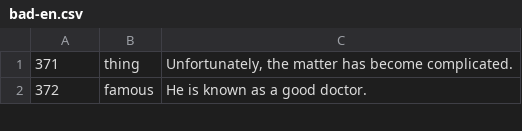
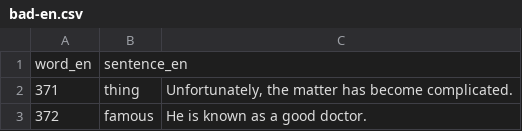
Before and after one commit to deemp/anki-decks, a CSV file: sentences/frequency/de/data/processed/bad-en.csv, drawn as a sheet; only a part is shown; the diff names each change by its address in the sheet, - before the commit and + after, or states it on an @@ line.

Commit message:
feat(sentences): add header

```diff
--- a/sentences/frequency/de/data/processed/bad-en.csv
+++ b/sentences/frequency/de/data/processed/bad-en.csv
+row 1: word_en | sentence_en
```
